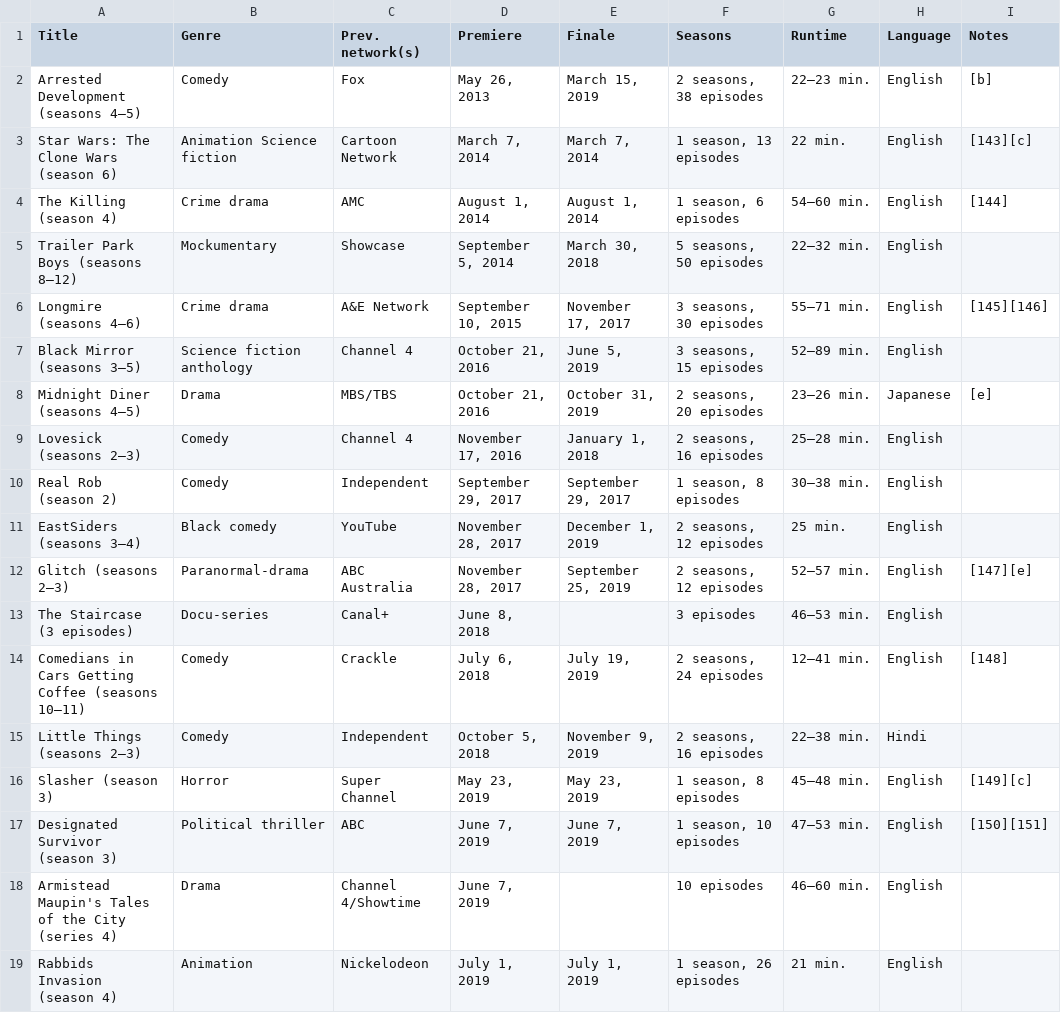
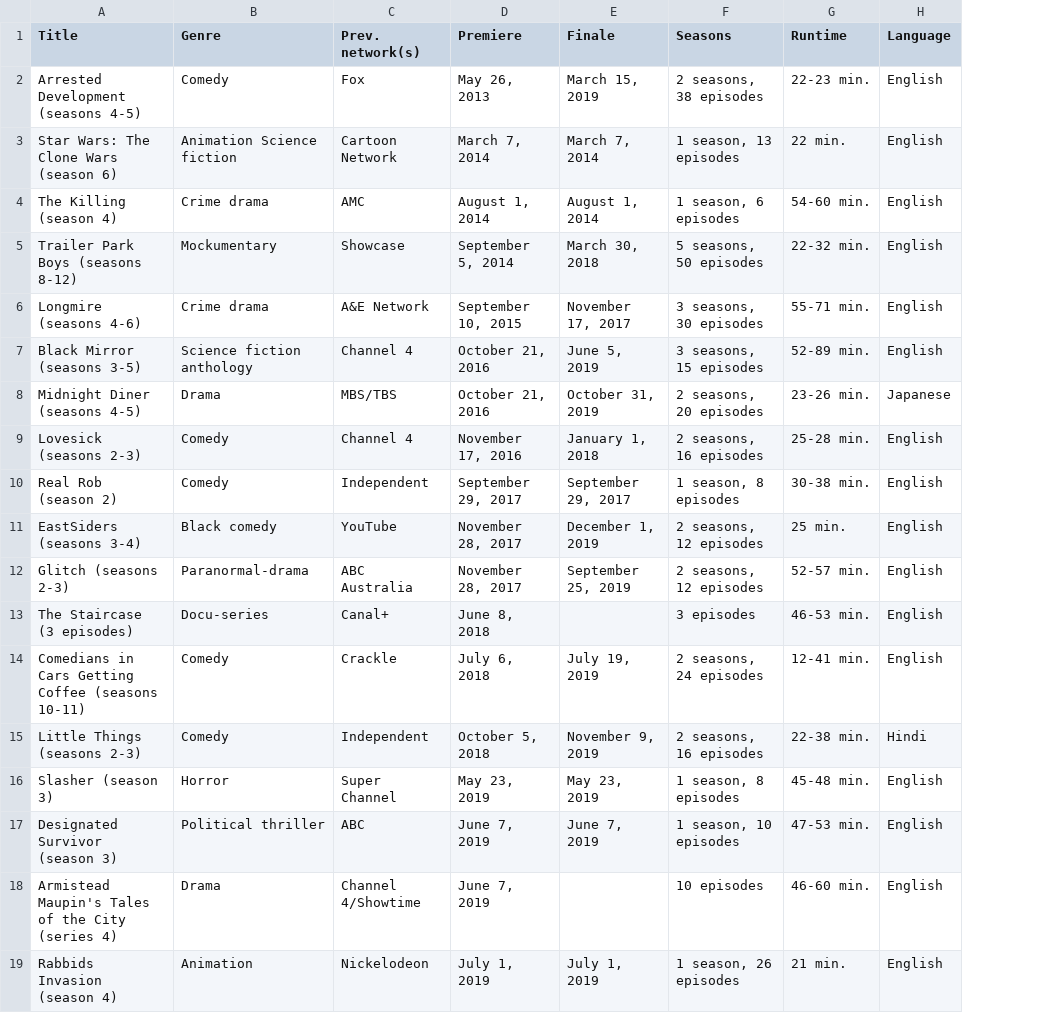
Before and after one commit to Fynn-Mehrens/original-content-eda, a CSV file: datasets/netflix/shows/table-62.csv, drawn as a sheet; the diff names each change by its address in the sheet, - before the commit and + after, or states it on an @@ line.

Commit message:
Update table-62.csv

```diff
--- a/datasets/netflix/shows/table-62.csv
+++ b/datasets/netflix/shows/table-62.csv
-column I (Notes), rows 2-17: [b] | [143][c] | [144] |  | [145][146] |  | [e] |  |  |  | [147][e] |  | [148] |  | [149][c] | [150][151]
-A2 (Title): Arrested Development (seasons 4–5)
+A2 (Title): Arrested Development (seasons 4-5)
-G2 (Runtime): 22–23 min.
+G2 (Runtime): 22-23 min.
-G4 (Runtime): 54–60 min.
+G4 (Runtime): 54-60 min.
-A5 (Title): Trailer Park Boys (seasons 8–12)
+A5 (Title): Trailer Park Boys (seasons 8-12)
-G5 (Runtime): 22–32 min.
+G5 (Runtime): 22-32 min.
-A6 (Title): Longmire (seasons 4–6)
+A6 (Title): Longmire (seasons 4-6)
-G6 (Runtime): 55–71 min.
+G6 (Runtime): 55-71 min.
-A7 (Title): Black Mirror (seasons 3–5)
+A7 (Title): Black Mirror (seasons 3-5)
-G7 (Runtime): 52–89 min.
+G7 (Runtime): 52-89 min.
-A8 (Title): Midnight Diner (seasons 4–5)
+A8 (Title): Midnight Diner (seasons 4-5)
-G8 (Runtime): 23–26 min.
+G8 (Runtime): 23-26 min.
-A9 (Title): Lovesick (seasons 2–3)
+A9 (Title): Lovesick (seasons 2-3)
-G9 (Runtime): 25–28 min.
+G9 (Runtime): 25-28 min.
-G10 (Runtime): 30–38 min.
+G10 (Runtime): 30-38 min.
-A11 (Title): EastSiders (seasons 3–4)
+A11 (Title): EastSiders (seasons 3-4)
-A12 (Title): Glitch (seasons 2–3)
+A12 (Title): Glitch (seasons 2-3)
-G12 (Runtime): 52–57 min.
+G12 (Runtime): 52-57 min.
-G13 (Runtime): 46–53 min.
+G13 (Runtime): 46-53 min.
-A14 (Title): …Coffee (seasons 10–11)
+A14 (Title): …Coffee (seasons 10-11)
-G14 (Runtime): 12–41 min.
+G14 (Runtime): 12-41 min.
-A15 (Title): Little Things (seasons 2–3)
+A15 (Title): Little Things (seasons 2-3)
-G15 (Runtime): 22–38 min.
+G15 (Runtime): 22-38 min.
-G16 (Runtime): 45–48 min.
+G16 (Runtime): 45-48 min.
-G17 (Runtime): 47–53 min.
+G17 (Runtime): 47-53 min.
-G18 (Runtime): 46–60 min.
+G18 (Runtime): 46-60 min.
```
